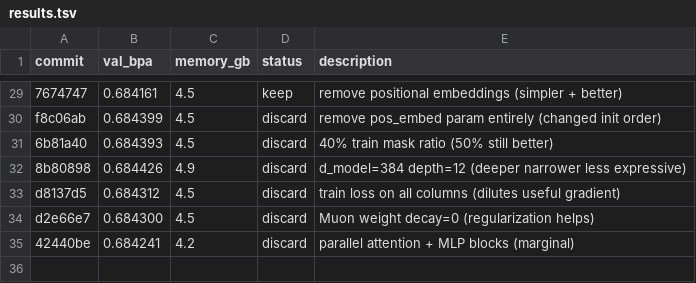
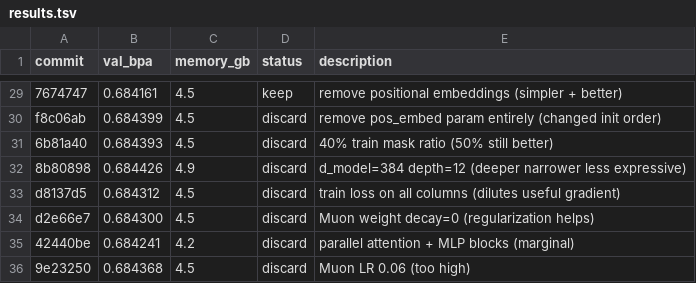
Before and after one commit to andrewkern/autoresearch, a TSV file: results.tsv, drawn as a sheet; only a part is shown, gaps mark what is left out; the diff names each change by its address in the sheet, - before the commit and + after, or states it on an @@ line.

Commit message:
record discard: Muon LR 0.06 val_bpa=0.684368

```diff
--- a/results.tsv
+++ b/results.tsv
+row 36: 9e23250 | 0.684368 | 4.5 | discard | Muon LR 0.06 (too high)
```
